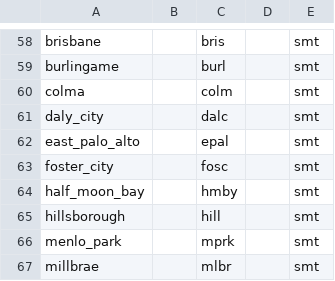
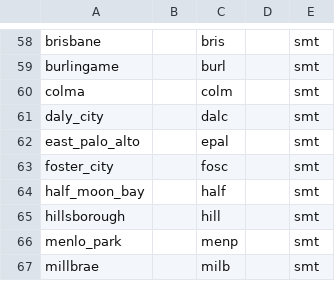
Before and after one commit to mkreilly/mapcraft_eg, a CSV file: zones/jurisdictions/jurisdictions.csv, drawn as a sheet; only a part is shown, gaps mark what is left out; the diff covers the shown part only.

Commit message:
Update jurisdictions.csv

```diff
--- a/zones/jurisdictions/jurisdictions.csv
+++ b/zones/jurisdictions/jurisdictions.csv
@@ -63,5 +63,5 @@ east_palo_alto, ,epal,, smt
 foster_city, ,fosc,, smt
-half_moon_bay, ,hmby,, smt
+half_moon_bay, ,half,, smt
 hillsborough, ,hill,, smt
-menlo_park, ,mprk,, smt
-millbrae, ,mlbr,, smt
+menlo_park, ,menp,, smt
+millbrae, ,milb,, smt
```
Also changed, not shown: 13 edited cells elsewhere in this file.
